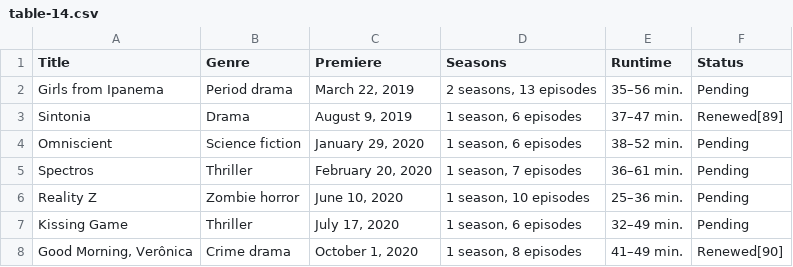
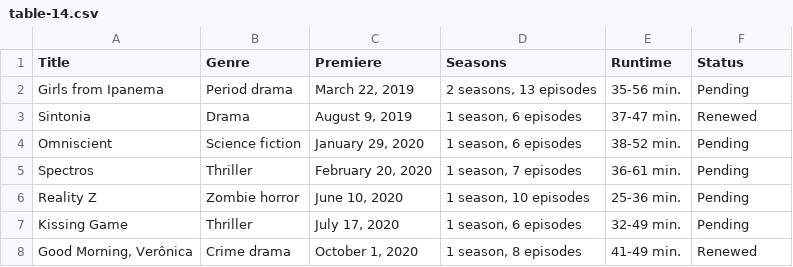
Before and after one commit to Fynn-Mehrens/original-content-eda, a CSV file: datasets/netflix/table-14.csv, drawn as a sheet.

Commit message:
Update table-14.csv

```diff
--- a/datasets/netflix/table-14.csv
+++ b/datasets/netflix/table-14.csv
@@ -1,8 +1,8 @@
 Title,Genre,Premiere,Seasons,Runtime,Status
-Girls from Ipanema,Period drama,"March 22, 2019","2 seasons, 13 episodes",35–56 min.,Pending
-Sintonia,Drama,"August 9, 2019","1 season, 6 episodes",37–47 min.,Renewed[89]
-Omniscient,Science fiction,"January 29, 2020","1 season, 6 episodes",38–52 min.,Pending
-Spectros,Thriller,"February 20, 2020","1 season, 7 episodes",36–61 min.,Pending
-Reality Z,Zombie horror,"June 10, 2020","1 season, 10 episodes",25–36 min.,Pending
-Kissing Game,Thriller,"July 17, 2020","1 season, 6 episodes",32–49 min.,Pending
-"Good Morning, Verônica",Crime drama,"October 1, 2020","1 season, 8 episodes",41–49 min.,Renewed[90]
+Girls from Ipanema,Period drama,"March 22, 2019","2 seasons, 13 episodes",35-56 min.,Pending
+Sintonia,Drama,"August 9, 2019","1 season, 6 episodes",37-47 min.,Renewed
+Omniscient,Science fiction,"January 29, 2020","1 season, 6 episodes",38-52 min.,Pending
+Spectros,Thriller,"February 20, 2020","1 season, 7 episodes",36-61 min.,Pending
+Reality Z,Zombie horror,"June 10, 2020","1 season, 10 episodes",25-36 min.,Pending
+Kissing Game,Thriller,"July 17, 2020","1 season, 6 episodes",32-49 min.,Pending
+"Good Morning, Verônica",Crime drama,"October 1, 2020","1 season, 8 episodes",41-49 min.,Renewed
```
